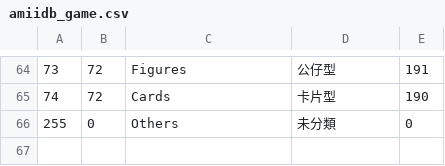
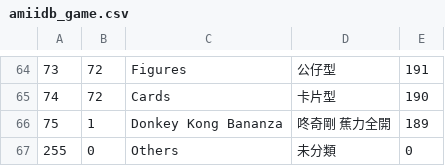
Before and after one commit to fatpao/pixl.js, a CSV file: fw/data/amiidb_game.csv, drawn as a sheet; only a part is shown, gaps mark what is left out; the diff names each change by its address in the sheet, - before the commit and + after, or states it on an @@ line.

```diff
--- a/fw/data/amiidb_game.csv
+++ b/fw/data/amiidb_game.csv
+row 66: 75 | 1 | Donkey Kong Bananza | 咚奇剛 蕉力全開 | 189
```
Also changed, not shown: fw/data/amiidb_amiibo.csv, fw/data/amiidb_link.csv, 4 other files.
